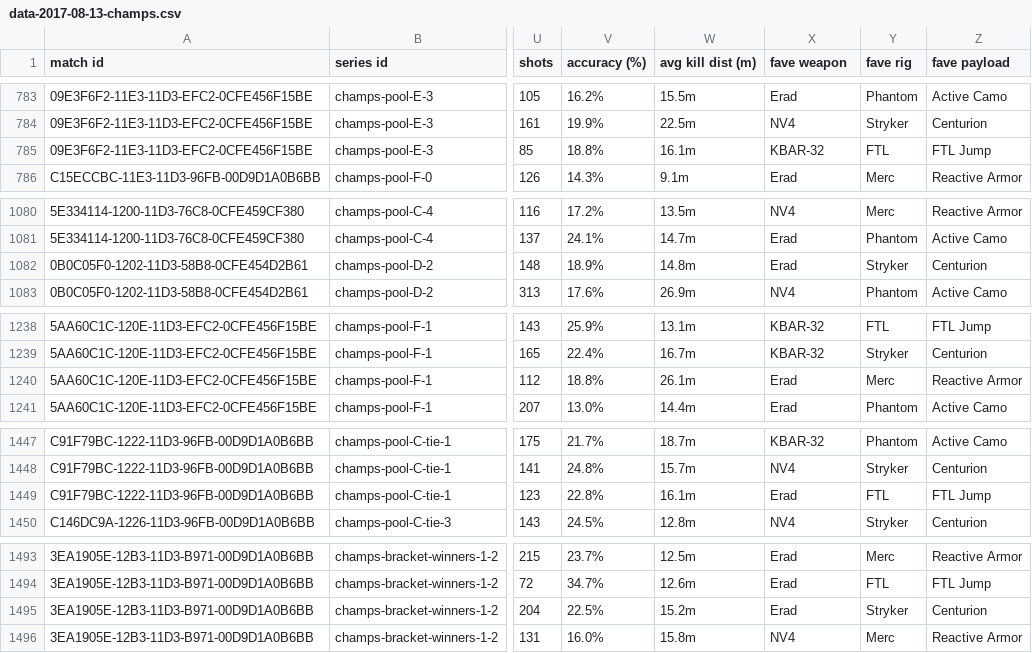
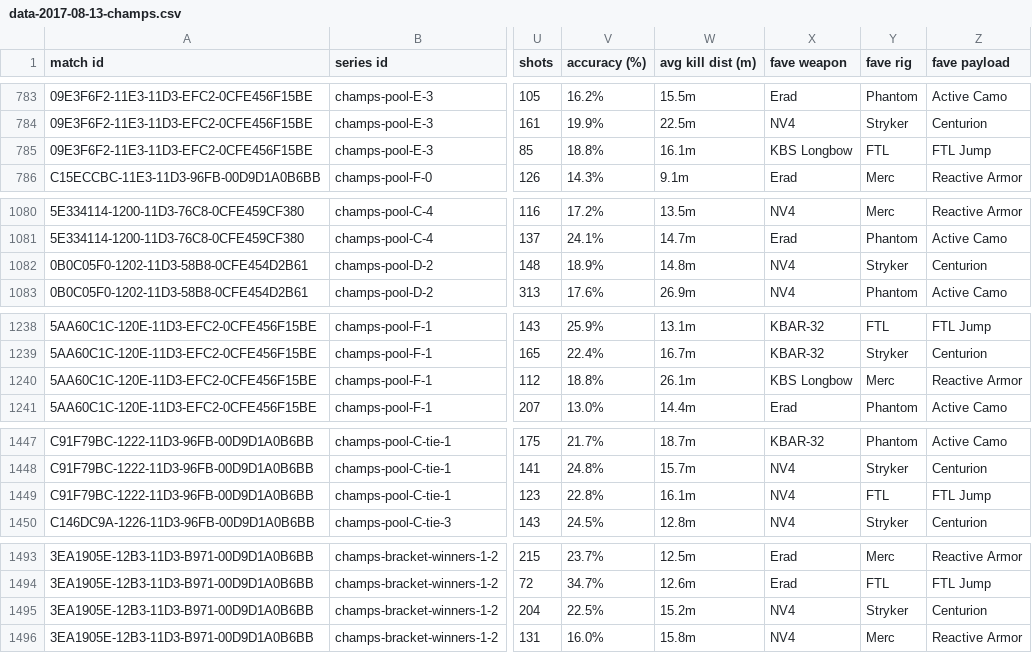
Before and after one commit to Activision/cwl-data, a CSV file: data/data-2017-08-13-champs.csv, drawn as a sheet; only a part is shown, gaps mark what is left out; the diff covers the shown part only; the diff names each change by its address in the sheet, - before the commit and + after, or states it on an @@ line.

Commit message:
stabilize fave weapon sorting

```diff
--- a/data/data-2017-08-13-champs.csv
+++ b/data/data-2017-08-13-champs.csv
-X785 (fave weapon): KBAR-32
+X785 (fave weapon): KBS Longbow
-X1082 (fave weapon): Erad
+X1082 (fave weapon): NV4
-X1240 (fave weapon): Erad
+X1240 (fave weapon): KBS Longbow
-X1449 (fave weapon): Erad
+X1449 (fave weapon): NV4
-X1495 (fave weapon): Erad
+X1495 (fave weapon): NV4
```
Also changed, not shown: 9 edited cells elsewhere in this file.
